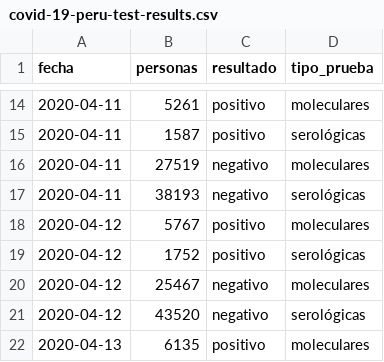
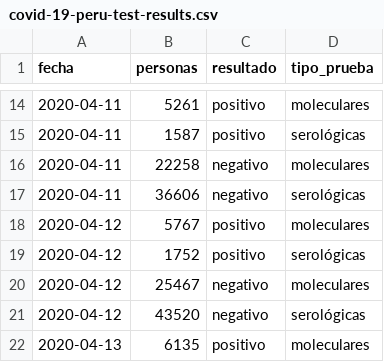
Before and after one commit to jmcastagnetto/covid-19-peru-data, a CSV file: datos/covid-19-peru-test-results.csv, drawn as a sheet; only a part is shown, gaps mark what is left out.

Commit message:
Update covid-19-peru-test-results.csv
On date 2020-04-11 the data for the negative tests actually corresponds to the total number of tests:

https://www.gob.pe/institucion/minsa/noticias/112163-minsa-casos-confirmados-por-coronavirus-covid-19-ascienden-a-6-848-en-el-peru-comunicado-n-62

```diff
--- a/datos/covid-19-peru-test-results.csv
+++ b/datos/covid-19-peru-test-results.csv
@@ -15,4 +15,4 @@ fecha,personas,resultado,tipo_prueba
 2020-04-11,1587,positivo,serológicas
-2020-04-11,27519,negativo,moleculares
-2020-04-11,38193,negativo,serológicas
+2020-04-11,22258,negativo,moleculares
+2020-04-11,36606,negativo,serológicas
 2020-04-12,5767,positivo,moleculares
```
